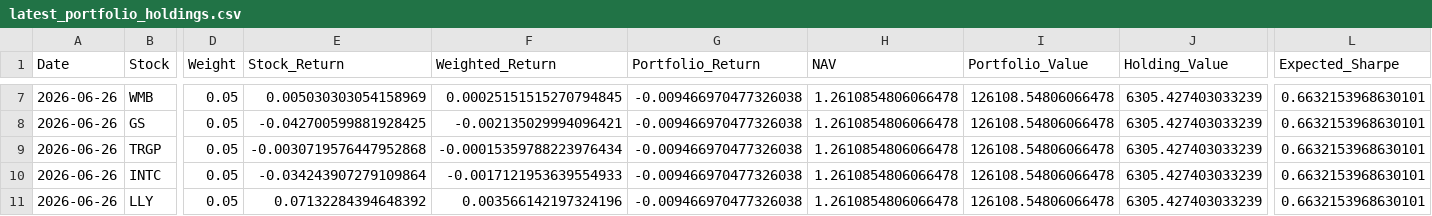
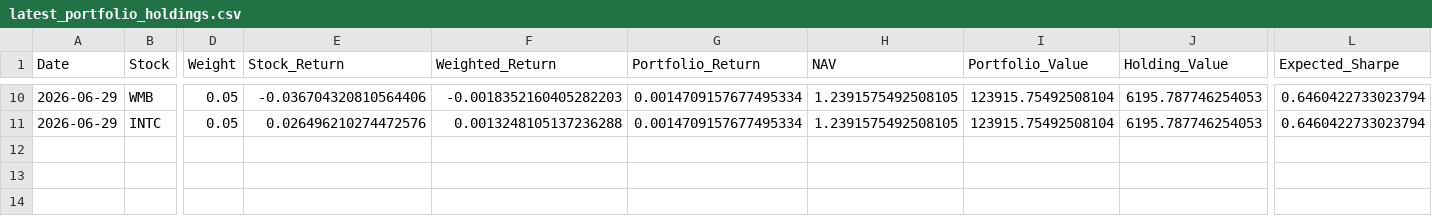
Before and after one commit to areebirfan62/stockportfolioanalysis, a CSV file: data/latest_portfolio_holdings.csv, drawn as a sheet; only a part is shown, gaps mark what is left out; removed rows and columns are numbered as before the commit, all else as after; rows hold the shown columns only; the diff covers the shown part only; the diff names each change by its address in the sheet, - before the commit and + after, or states it on an @@ line.

```diff
--- a/data/latest_portfolio_holdings.csv
+++ b/data/latest_portfolio_holdings.csv
-A10 (Date): 2026-06-26
+A10 (Date): 2026-06-29
-E10 (Stock_Return): 0.005030303054158969
+E10 (Stock_Return): -0.036704320810564406
-F10 (Weighted_Return): 0.00025151515270794845
+F10 (Weighted_Return): -0.0018352160405282203
-G10 (Portfolio_Return): -0.009466970477326038
+G10 (Portfolio_Return): 0.0014709157677495334
-H10 (NAV): 1.2610854806066478
+H10 (NAV): 1.2391575492508105
-I10 (Portfolio_Value): 126108.54806066478
+I10 (Portfolio_Value): 123915.75492508104
-J10 (Holding_Value): 6305.427403033239
+J10 (Holding_Value): 6195.787746254053
-L10 (Expected_Sharpe): 0.6632153968630101
+L10 (Expected_Sharpe): 0.6460422733023794
-row 8: 2026-06-26 | GS | 0.05 | -0.042700599881928425 | -0.002135029994096421 | -0.009466970477326038 | 1.2610854806066478 | 126108.54806066478 | 6305.427403033239 | 0.6632153968630101
-row 9: 2026-06-26 | TRGP | 0.05 | -0.0030719576447952868 | -0.00015359788223976434 | -0.009466970477326038 | 1.2610854806066478 | 126108.54806066478 | 6305.427403033239 | 0.6632153968630101
-A11 (Date): 2026-06-26
+A11 (Date): 2026-06-29
-E11 (Stock_Return): -0.034243907279109864
+E11 (Stock_Return): 0.026496210274472576
-F11 (Weighted_Return): -0.0017121953639554933
+F11 (Weighted_Return): 0.0013248105137236288
-G11 (Portfolio_Return): -0.009466970477326038
+G11 (Portfolio_Return): 0.0014709157677495334
-H11 (NAV): 1.2610854806066478
+H11 (NAV): 1.2391575492508105
-I11 (Portfolio_Value): 126108.54806066478
+I11 (Portfolio_Value): 123915.75492508104
-J11 (Holding_Value): 6305.427403033239
+J11 (Holding_Value): 6195.787746254053
-L11 (Expected_Sharpe): 0.6632153968630101
+L11 (Expected_Sharpe): 0.6460422733023794
-row 11: 2026-06-26 | LLY | 0.05 | 0.07132284394648392 | 0.003566142197324196 | -0.009466970477326038 | 1.2610854806066478 | 126108.54806066478 | 6305.427403033239 | 0.6632153968630101
```
Also changed, not shown: 5 added rows, 2 removed rows and 27 edited cells elsewhere in this file, data/portfolio_daily_summary.csv, data/portfolio_forward_log.csv, 8 other files.
